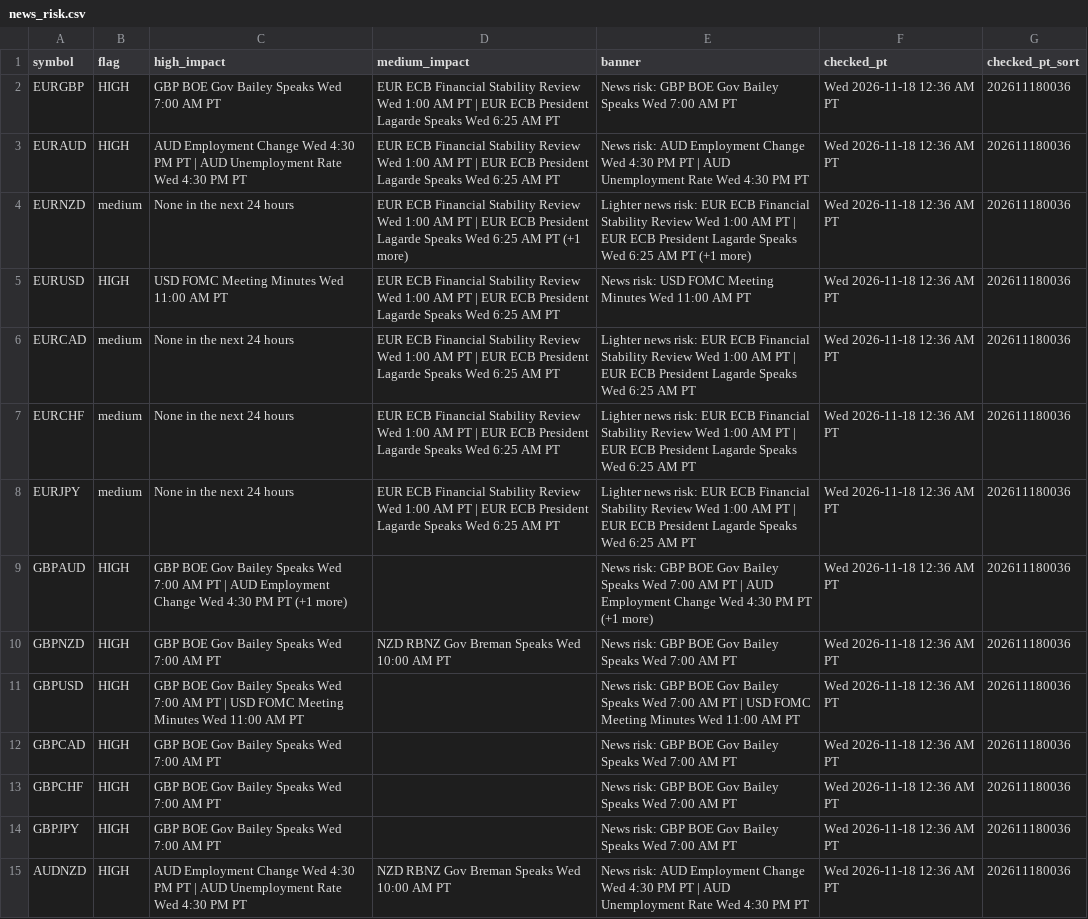
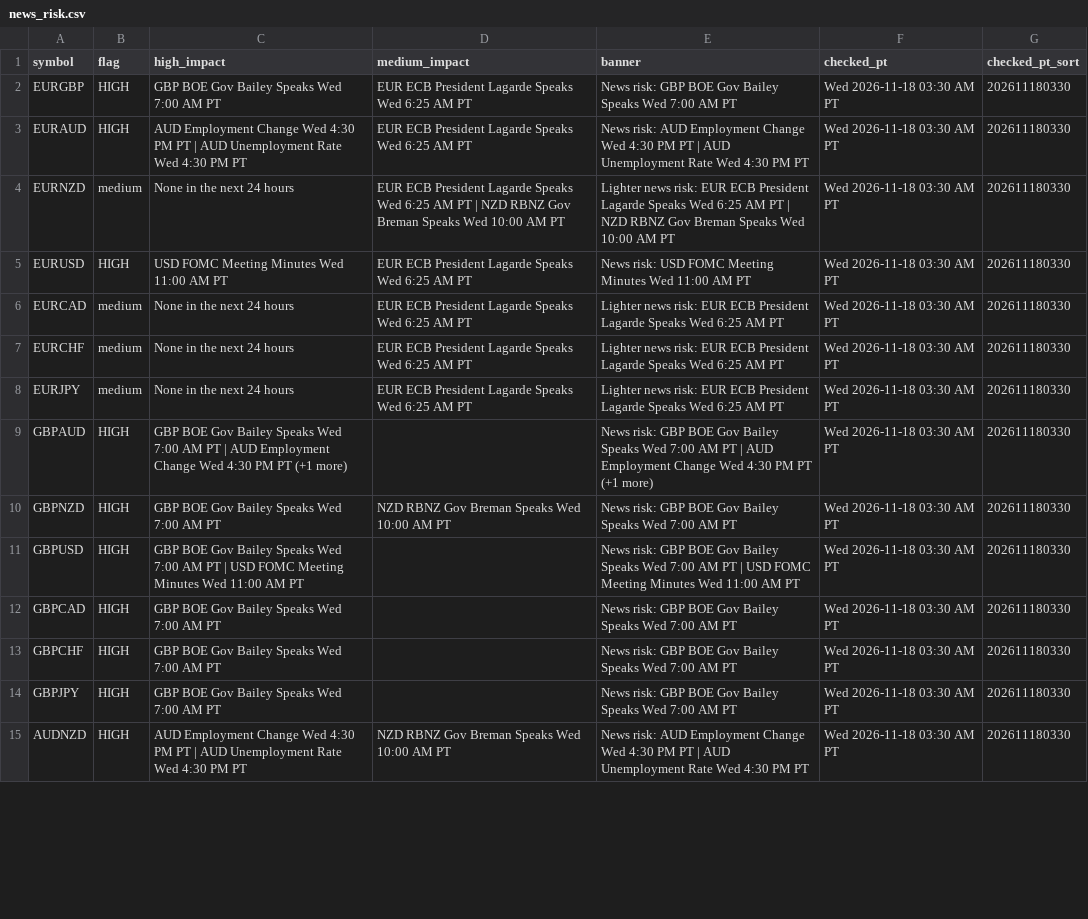
Before and after one commit to PatelNicknp/nicks-edge-dashboard, a CSV file: output/news_risk.csv, drawn as a sheet; only a part is shown; the diff covers the shown part only; the diff names each change by its address in the sheet, - before the commit and + after, or states it on an @@ line.

Commit message:
Update data 2026-11-18T11:32Z

```diff
--- a/output/news_risk.csv
+++ b/output/news_risk.csv
-D2:D3 (medium_impact): EUR ECB Financial Stability Review Wed 1:00 AM PT | EUR ECB President Lagarde…
+D2:D3 (medium_impact): EUR ECB President Lagarde…
-F2:F15 (checked_pt): Wed 2026-11-18 12:36 AM PT
+F2:F15 (checked_pt): Wed 2026-11-18 03:30 AM PT
-G2:G15 (checked_pt_sort): 202611180036
+G2:G15 (checked_pt_sort): 202611180330
-D4 (medium_impact): EUR ECB Financial Stability Review Wed 1:00 AM PT | EUR ECB President Lagarde Speaks Wed 6:25 AM PT (+1 more)
+D4 (medium_impact): EUR ECB President Lagarde Speaks Wed 6:25 AM PT | NZD RBNZ Gov Breman Speaks Wed 10:00 AM PT
-E4 (banner): …EUR ECB Financial Stability Review Wed 1:00 AM PT | EUR ECB President Lagarde Speaks Wed 6:25 AM PT (+1 more)
+E4 (banner): …EUR ECB President Lagarde Speaks Wed 6:25 AM PT | NZD RBNZ Gov Breman Speaks Wed 10:00 AM PT
-D5:D8 (medium_impact): EUR ECB Financial Stability Review Wed 1:00 AM PT | EUR ECB President Lagarde…
+D5:D8 (medium_impact): EUR ECB President Lagarde…
-E6:E8 (banner): …EUR ECB Financial Stability Review Wed 1:00 AM PT | EUR ECB President Lagarde…
+E6:E8 (banner): …EUR ECB President Lagarde…
```
Also changed, not shown: 83 edited cells elsewhere in this file, cache/news.csv, output/news.csv, 32 other files.
